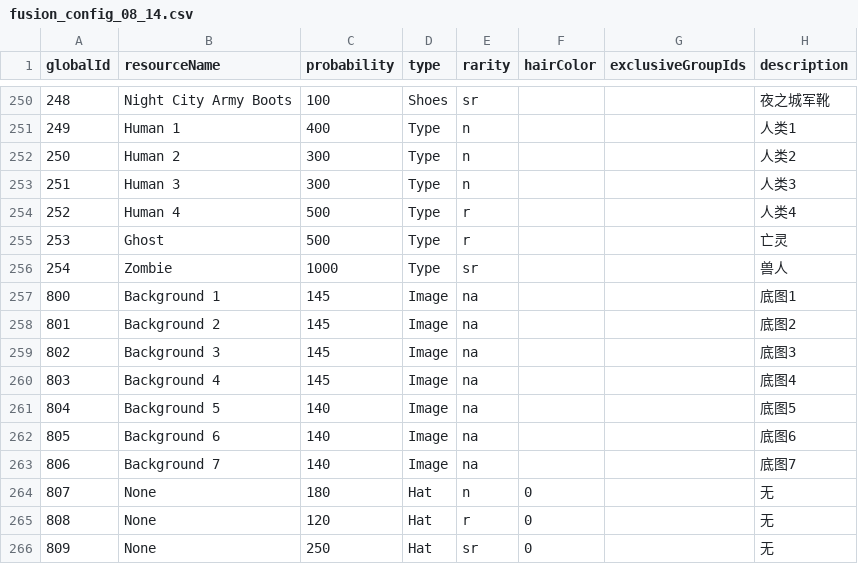
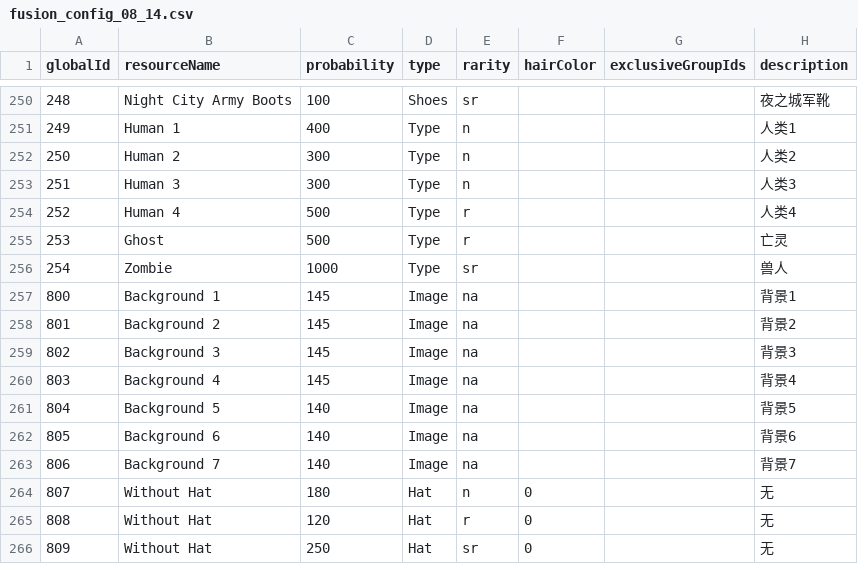
Before and after one commit to WhiteMatrixTech/NFT-Tool-backup, a CSV file: fusion_config_08_14.csv, drawn as a sheet; only a part is shown, gaps mark what is left out.

```diff
--- a/fusion_config_08_14.csv
+++ b/fusion_config_08_14.csv
@@ -256,11 +256,11 @@
 254,Zombie,1000,Type,sr,,,兽人
-800,Background 1,145,Image,na,,,底图1
-801,Background 2,145,Image,na,,,底图2
-802,Background 3,145,Image,na,,,底图3
-803,Background 4,145,Image,na,,,底图4
-804,Background 5,140,Image,na,,,底图5
-805,Background 6,140,Image,na,,,底图6
-806,Background 7,140,Image,na,,,底图7
-807,None,180,Hat,n,0,,无
-808,None,120,Hat,r,0,,无
-809,None,250,Hat,sr,0,,无
+800,Background 1,145,Image,na,,,背景1
+801,Background 2,145,Image,na,,,背景2
+802,Background 3,145,Image,na,,,背景3
+803,Background 4,145,Image,na,,,背景4
+804,Background 5,140,Image,na,,,背景5
+805,Background 6,140,Image,na,,,背景6
+806,Background 7,140,Image,na,,,背景7
+807,Without Hat,180,Hat,n,0,,无
+808,Without Hat,120,Hat,r,0,,无
+809,Without Hat,250,Hat,sr,0,,无
```
Also changed, not shown: 12 other files.
